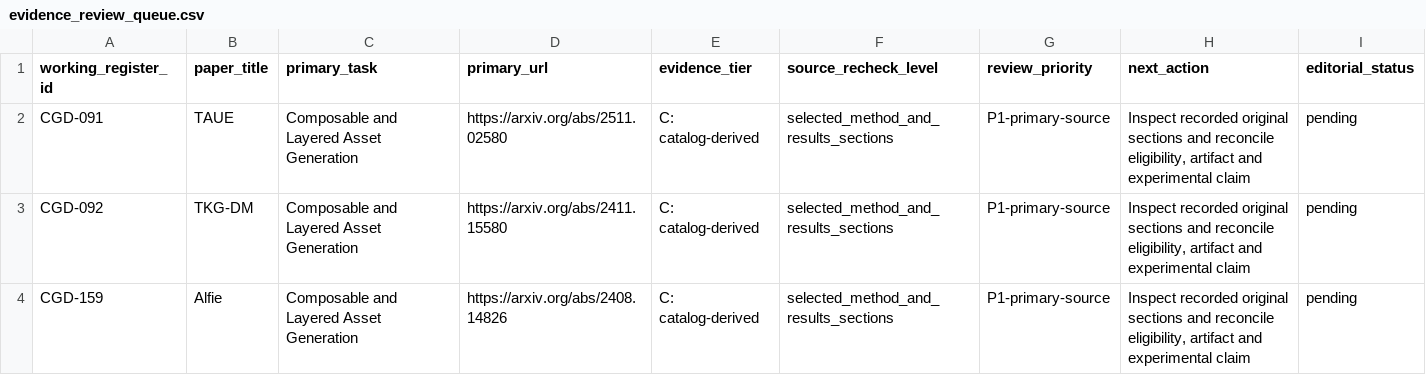
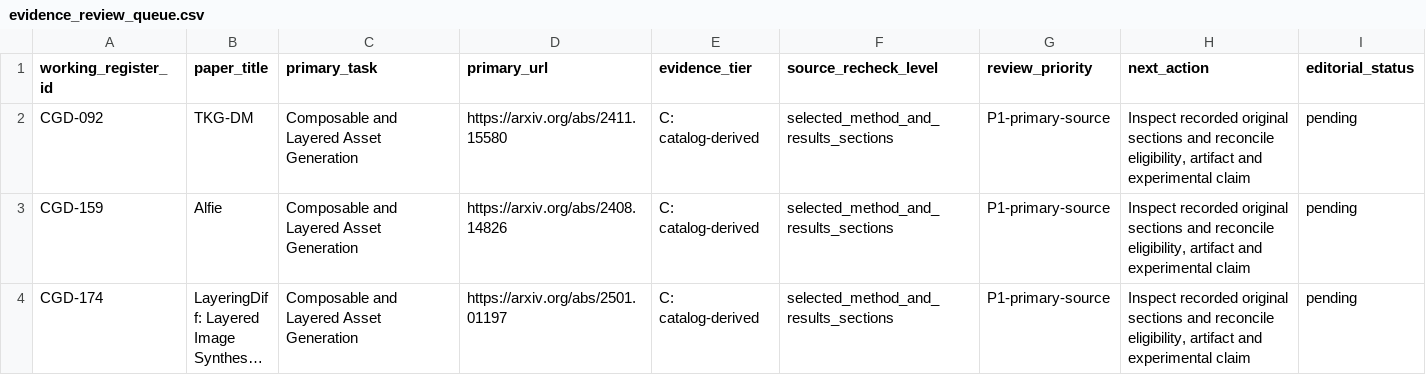
Before and after one commit to creative-graphic-design/awesome-creative-graphic-design-generation, a CSV file: paper/evidence_review_queue.csv, drawn as a sheet; only a part is shown; the shorter side is filled out with more unchanged rows; long unchanged cells end in ….

```diff
--- a/paper/evidence_review_queue.csv
+++ b/paper/evidence_review_queue.csv
@@ -1,3 +1,2 @@
 working_register_id,paper_title,primary_task,primary_url,evidence_tier,source_recheck_level,review_priority,next_action,editorial_status
-"CGD-091","TAUE","Composable and Layered Asset Generation","https://arxiv.org/abs/2511.02580","C: catalog-derived","selected_method_and_results_sections","P1-primary-source","Inspect recorded original sections and reconcile eligibility, artifact and experimental claim","pending"
 "CGD-092","TKG-DM","Composable and Layered Asset Generation","https://arxiv.org/abs/2411.15580","C: catalog-derived","selected_method_and_results_sections","P1-primary-source","Inspect recorded original sections and reconcile eligibility, artifact and experimental claim","pending"
```
Also changed, not shown: paper/catalog_citation_crosswalk.csv, paper/evidence_register_225_crosswalk.csv, 5 other files.
